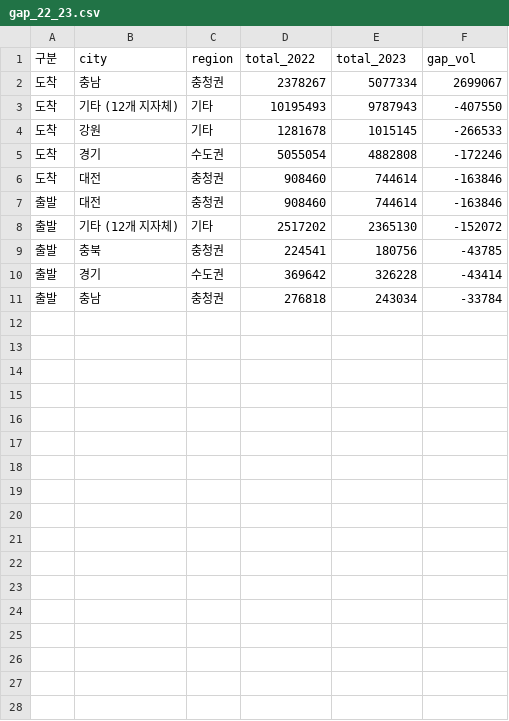
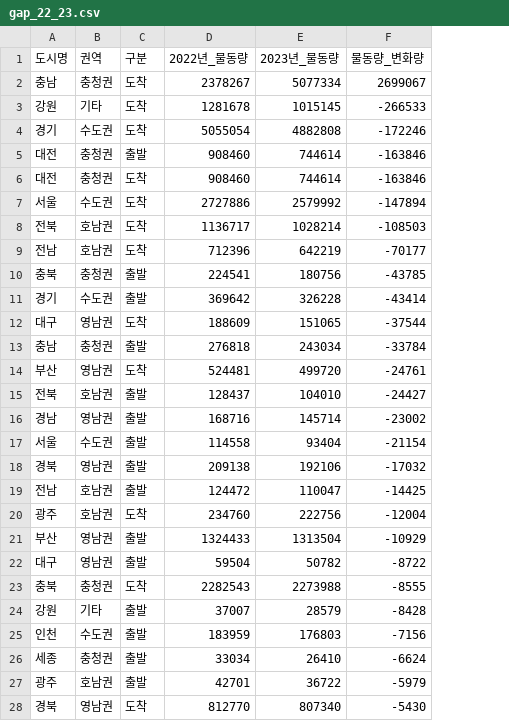
Before and after one commit to minseo-404/Daejeon-cities-logistics-, a CSV file: NLIC/data/gap_22_23.csv, drawn as a sheet; only a part is shown; removed rows and columns are numbered as before the commit, all else as after; the diff covers the shown part only; the diff names each change by its address in the sheet, - before the commit and + after, or states it on an @@ line.

```diff
--- a/NLIC/data/gap_22_23.csv
+++ b/NLIC/data/gap_22_23.csv
+column A (도시명), rows 2-4: 충남 | 강원 | 경기; row 6: 대전; rows 10-11: 충북 | 경기; row 13: 충남
+column B (권역), rows 2-4: 충청권 | 기타 | 수도권; row 6: 충청권; rows 10-11: 충청권 | 수도권; row 13: 충청권
-column B (city), row 2: 충남; rows 4-6: 강원 | 경기 | 대전; rows 9-11: 충북 | 경기 | 충남
-column C (region), row 2: 충청권; rows 4-6: 기타 | 수도권 | 충청권; rows 9-11: 충청권 | 수도권 | 충청권
-D1: total_2022
+D1: 2022년_물동량
-E1: total_2023
+E1: 2023년_물동량
-F1: gap_vol
+F1: 물동량_변화량
-row 3: 도착 | 기타 (12개 지자체) | 기타 | 10195493 | 9787943 | -407550
@@ row 7 moved to row 5: 대전 @@
-row 8: 출발 | 기타 (12개 지자체) | 기타 | 2517202 | 2365130 | -152072
+row 7: 서울 | 수도권 | 도착 | 2727886 | 2579992 | -147894
+row 8: 전북 | 호남권 | 도착 | 1136717 | 1028214 | -108503
+row 9: 전남 | 호남권 | 도착 | 712396 | 642219 | -70177
+row 12: 대구 | 영남권 | 도착 | 188609 | 151065 | -37544
+row 14: 부산 | 영남권 | 도착 | 524481 | 499720 | -24761
+row 15: 전북 | 호남권 | 출발 | 128437 | 104010 | -24427
+row 16: 경남 | 영남권 | 출발 | 168716 | 145714 | -23002
+row 17: 서울 | 수도권 | 출발 | 114558 | 93404 | -21154
+row 18: 경북 | 영남권 | 출발 | 209138 | 192106 | -17032
+row 19: 전남 | 호남권 | 출발 | 124472 | 110047 | -14425
+row 20: 광주 | 호남권 | 도착 | 234760 | 222756 | -12004
+row 21: 부산 | 영남권 | 출발 | 1324433 | 1313504 | -10929
+row 22: 대구 | 영남권 | 출발 | 59504 | 50782 | -8722
+row 23: 충북 | 충청권 | 도착 | 2282543 | 2273988 | -8555
+row 24: 강원 | 기타 | 출발 | 37007 | 28579 | -8428
+row 25: 인천 | 수도권 | 출발 | 183959 | 176803 | -7156
+row 26: 세종 | 충청권 | 출발 | 33034 | 26410 | -6624
+row 27: 광주 | 호남권 | 출발 | 42701 | 36722 | -5979
+row 28: 경북 | 영남권 | 도착 | 812770 | 807340 | -5430
```
Also changed, not shown: 7 added rows elsewhere in this file, NLIC/data/gap_21_22.csv, 1 other file.
